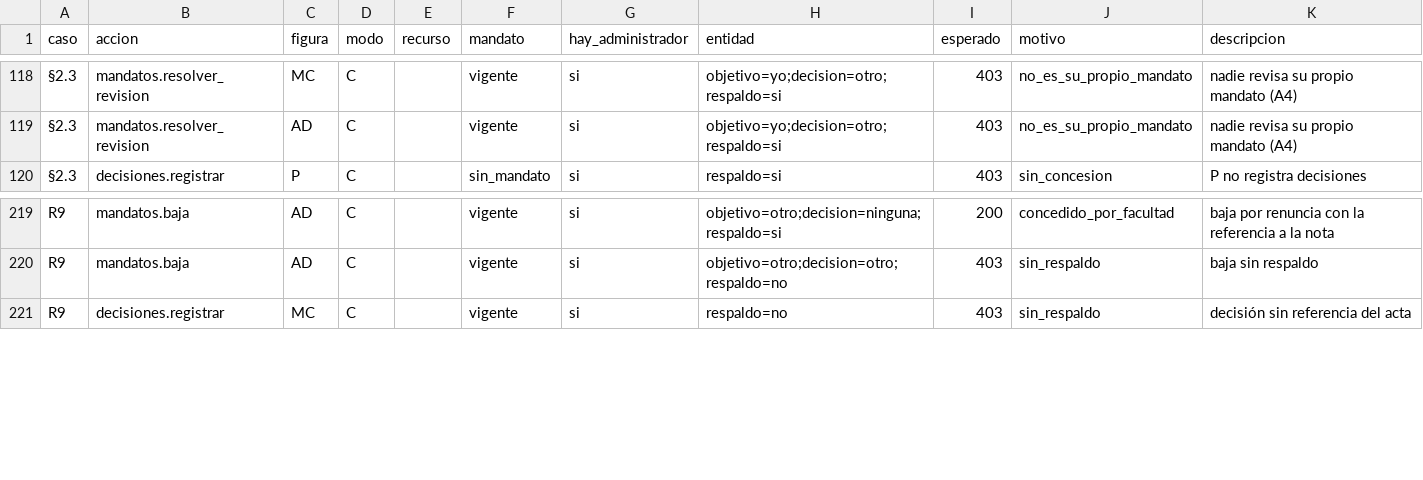
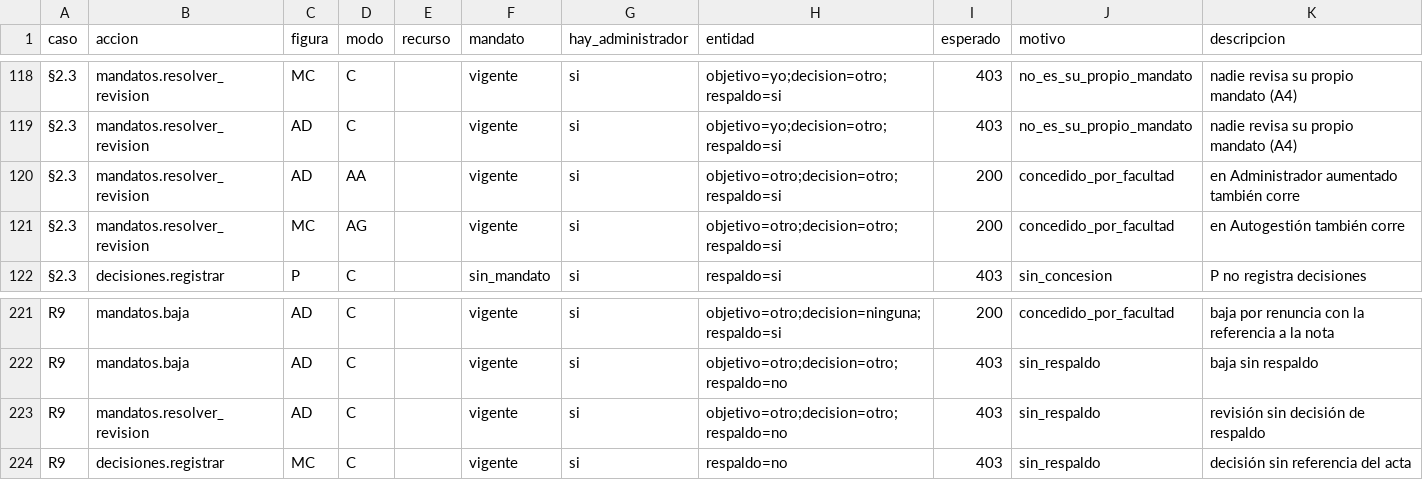
Before and after one commit to Githolan/cem-aplicacion, a CSV file: contratos/cem_contracts/politicas_datos/tabla_de_verdad.csv, drawn as a sheet; only a part is shown, gaps mark what is left out.

```diff
--- a/contratos/cem_contracts/politicas_datos/tabla_de_verdad.csv
+++ b/contratos/cem_contracts/politicas_datos/tabla_de_verdad.csv
@@ -119,2 +119,4 @@ caso,accion,figura,modo,recurso,mandato,hay_administrador,entidad,esperado,motiv
 §2.3,mandatos.resolver_revision,AD,C,,vigente,si,objetivo=yo;decision=otro;respaldo=si,403,no_es_su_propio_mandato,nadie revisa su propio mandato (A4)
+§2.3,mandatos.resolver_revision,AD,AA,,vigente,si,objetivo=otro;decision=otro;respaldo=si,200,concedido_por_facultad,en Administrador aumentado también corre
+§2.3,mandatos.resolver_revision,MC,AG,,vigente,si,objetivo=otro;decision=otro;respaldo=si,200,concedido_por_facultad,en Autogestión también corre
 §2.3,decisiones.registrar,P,C,,sin_mandato,si,respaldo=si,403,sin_concesion,P no registra decisiones
@@ -220,2 +222,3 @@ R9,mandatos.baja,AD,C,,vigente,si,objetivo=otro;decision=ninguna;respaldo=si,200
 R9,mandatos.baja,AD,C,,vigente,si,objetivo=otro;decision=otro;respaldo=no,403,sin_respaldo,baja sin respaldo
+R9,mandatos.resolver_revision,AD,C,,vigente,si,objetivo=otro;decision=otro;respaldo=no,403,sin_respaldo,revisión sin decisión de respaldo
 R9,decisiones.registrar,MC,C,,vigente,si,respaldo=no,403,sin_respaldo,decisión sin referencia del acta
```
Also changed, not shown: 8 other files.
